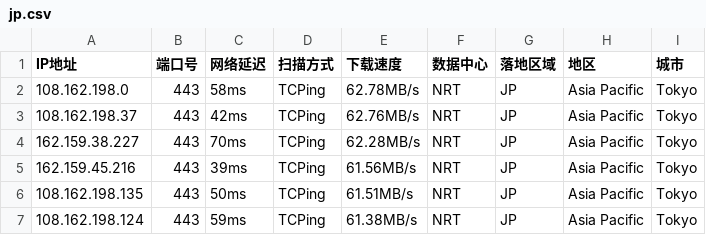
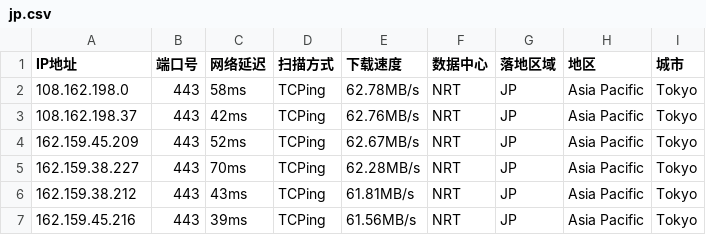
Before and after one commit to arbulin/auto-checkin, a CSV file: results/jp.csv, drawn as a sheet.

Commit message:
cfdata:Japan_NRT lim6 dresults/jp.csv

```diff
--- a/results/jp.csv
+++ b/results/jp.csv
@@ -3,5 +3,5 @@ IP地址,端口号,网络延迟,扫描方式,下载速度,数据中心,落地区
 108.162.198.37,443,42ms,TCPing,62.76MB/s,NRT,JP,Asia Pacific,Tokyo
+162.159.45.209,443,52ms,TCPing,62.67MB/s,NRT,JP,Asia Pacific,Tokyo
 162.159.38.227,443,70ms,TCPing,62.28MB/s,NRT,JP,Asia Pacific,Tokyo
+162.159.38.212,443,43ms,TCPing,61.81MB/s,NRT,JP,Asia Pacific,Tokyo
 162.159.45.216,443,39ms,TCPing,61.56MB/s,NRT,JP,Asia Pacific,Tokyo
-108.162.198.135,443,50ms,TCPing,61.51MB/s,NRT,JP,Asia Pacific,Tokyo
-108.162.198.124,443,59ms,TCPing,61.38MB/s,NRT,JP,Asia Pacific,Tokyo
```
